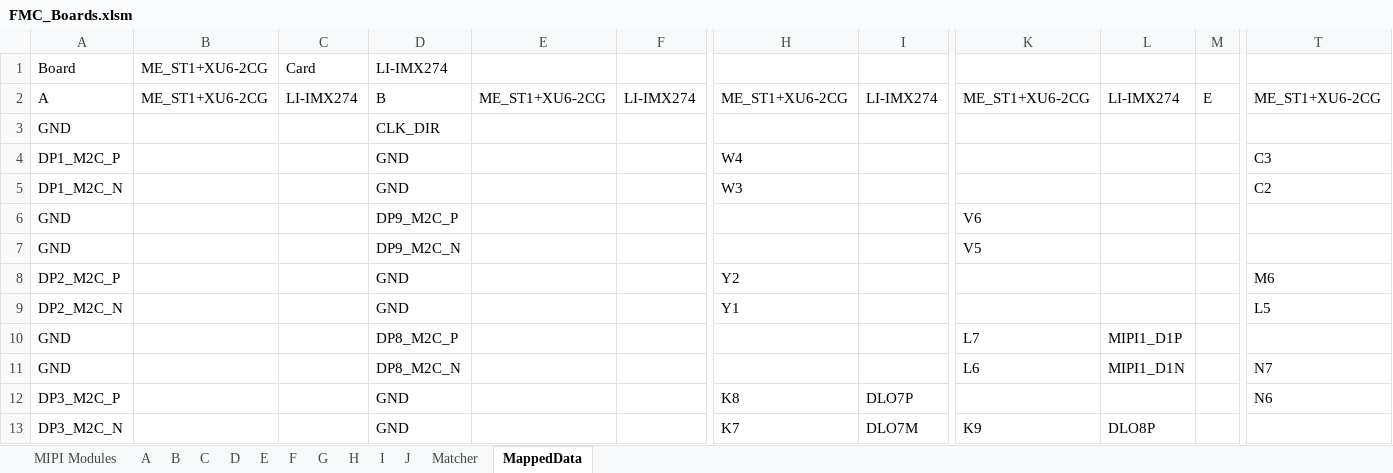
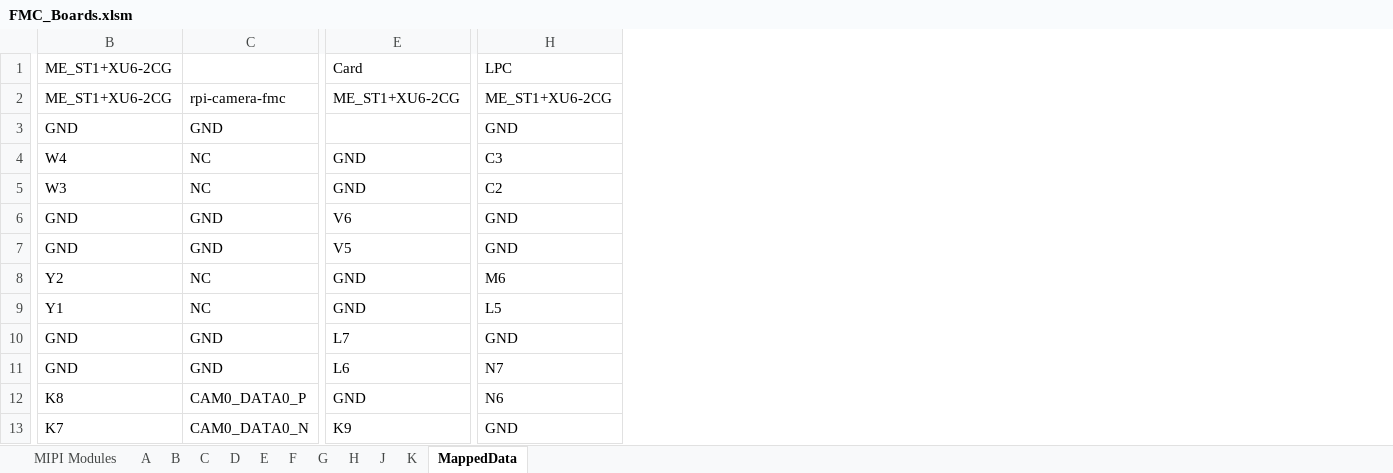
Before and after one commit to alexvonduar/fpga_embedded_vision, an Excel workbook: doc/FMC_Boards.xlsm, sheet MappedData, drawn as a sheet; only a part is shown, gaps mark what is left out; values as stored, in another font and other column widths than the file's, no cell formats; removed rows and columns are numbered as before the commit, all else as after; the diff covers the shown part only; the diff names each change by its address in the sheet, - before the commit and + after, or states it on an @@ line.

Commit message:
add opsero rpi-camera-fmc
1. add FMC_BOARD and MIPI_PORT to control hardware generation and
   software
2. set software build to debug build as default, add math library
link for debug build

```diff
--- a/doc/FMC_Boards.xlsm (sheet MappedData)
+++ b/doc/FMC_Boards.xlsm (sheet MappedData)
-sheet tab: I
-sheet tab: Matcher
+sheet tab: K
-column A, rows 1-13: Board | A | GND | DP1_M2C_P | DP1_M2C_N | GND | GND | DP2_M2C_P | DP2_M2C_N | GND | GND | DP3_M2C_P | DP3_M2C_N
-column B, rows 1-2: ME_ST1+XU6-2CG | ME_ST1+XU6-2CG
-column C, rows 1-2: Card | LI-IMX274
-column D, rows 1-13: LI-IMX274 | B | CLK_DIR | GND | GND | DP9_M2C_P | DP9_M2C_N | GND | GND | DP8_M2C_P | DP8_M2C_N | GND | GND
-column E, row 2: ME_ST1+XU6-2CG
-column F, row 2: LI-IMX274
-column I, rows 2-13: LI-IMX274 |  |  |  |  |  |  |  |  |  | DLO7P | DLO7M
+column C, rows 2-13: rpi-camera-fmc | GND | NC | NC | GND | GND | NC | NC | GND | GND | CAM0_DATA0_P | CAM0_DATA0_N
-column L, rows 2-13: LI-IMX274 |  |  |  |  |  |  |  | MIPI1_D1P | MIPI1_D1N |  | DLO8P
-column M, row 2: E
-B1: (empty)
+B1: ME_ST1+XU6-2CG
-E1: (empty)
+E1: Card
-H1: (empty)
+H1: LPC
-B3: (empty)
+B3: GND
-H3: (empty)
+H3: GND
-E4:E5: (empty)
+E4:E5: GND
-B6:B7: (empty)
+B6:B7: GND
-H6:H7: (empty)
+H6:H7: GND
-E8:E9: (empty)
+E8:E9: GND
-B10:B11: (empty)
+B10:B11: GND
-H10: (empty)
+H10: GND
-E12: (empty)
+E12: GND
-H13: (empty)
+H13: GND
```
Also changed, not shown: 3 added columns, 11 removed columns and 56 edited cells elsewhere in this sheet, sheet J, sheet E, sheet F, sheet C, sheet G, sheet D, 3 more sheets, cell formats, charts or pictures, 31 other files.
